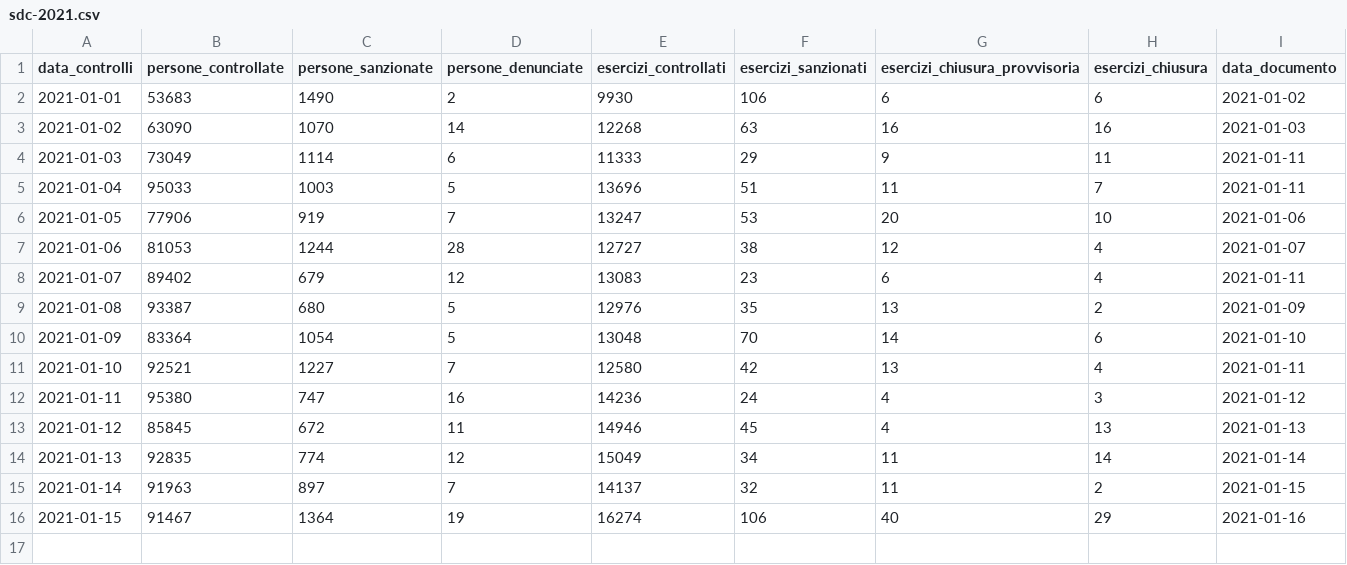
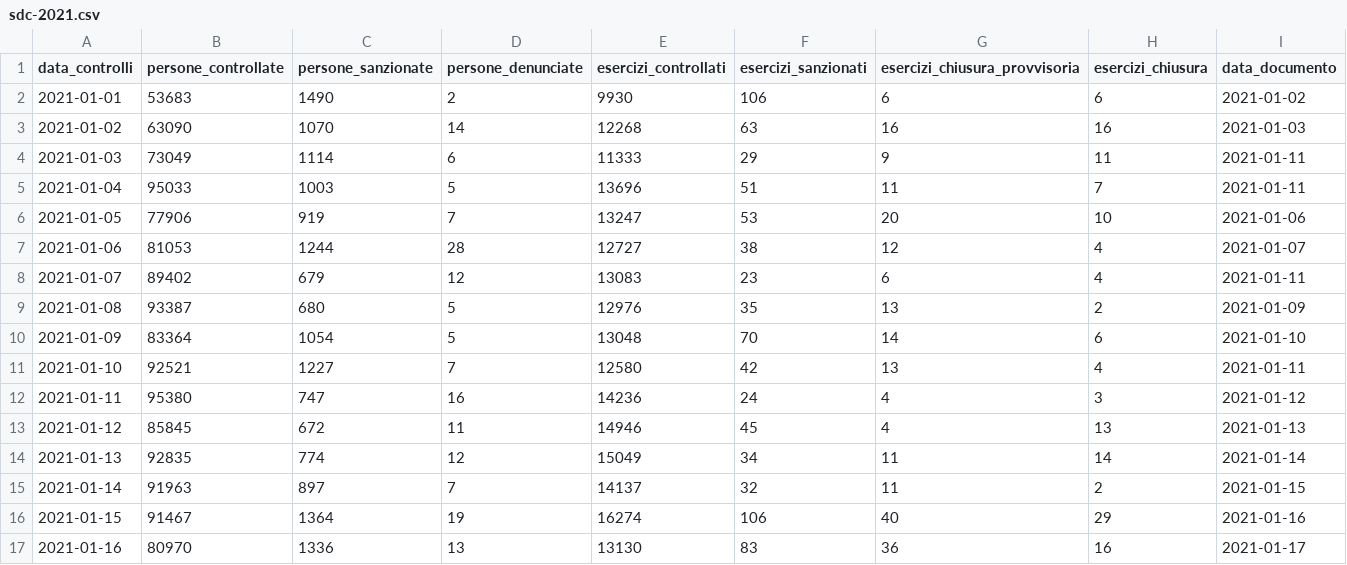
Before and after one commit to xbeat/covidtrends-data, a CSV file: data/servizi-di-controllo/sdc-2021.csv, drawn as a sheet; the diff names each change by its address in the sheet, - before the commit and + after, or states it on an @@ line.

Commit message:
Dati aggiornati al 17-01-2021

```diff
--- a/data/servizi-di-controllo/sdc-2021.csv
+++ b/data/servizi-di-controllo/sdc-2021.csv
+row 17: 2021-01-16 | 80970 | 1336 | 13 | 13130 | 83 | 36 | 16 | 2021-01-17
```
